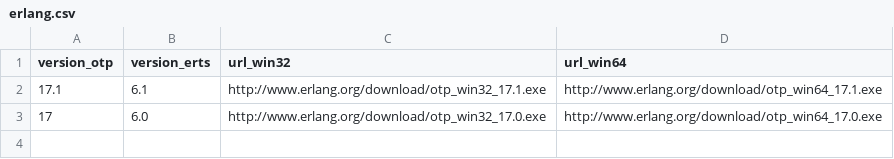
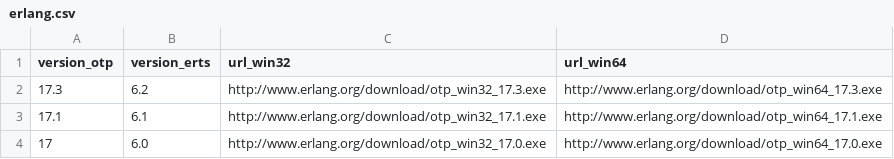
Before and after one commit to elixir-lang/elixir-lang.github.com, a CSV file: erlang.csv, drawn as a sheet; the diff names each change by its address in the sheet, - before the commit and + after, or states it on an @@ line.

Commit message:
Add Erlang 17.3 to erlang.csv

```diff
--- a/erlang.csv
+++ b/erlang.csv
+row 2: 17.3 | 6.2 | http://www.erlang.org/download/otp_win32_17.3.exe | http://www.erlang.org/download/otp_win64_17.3.exe
```
